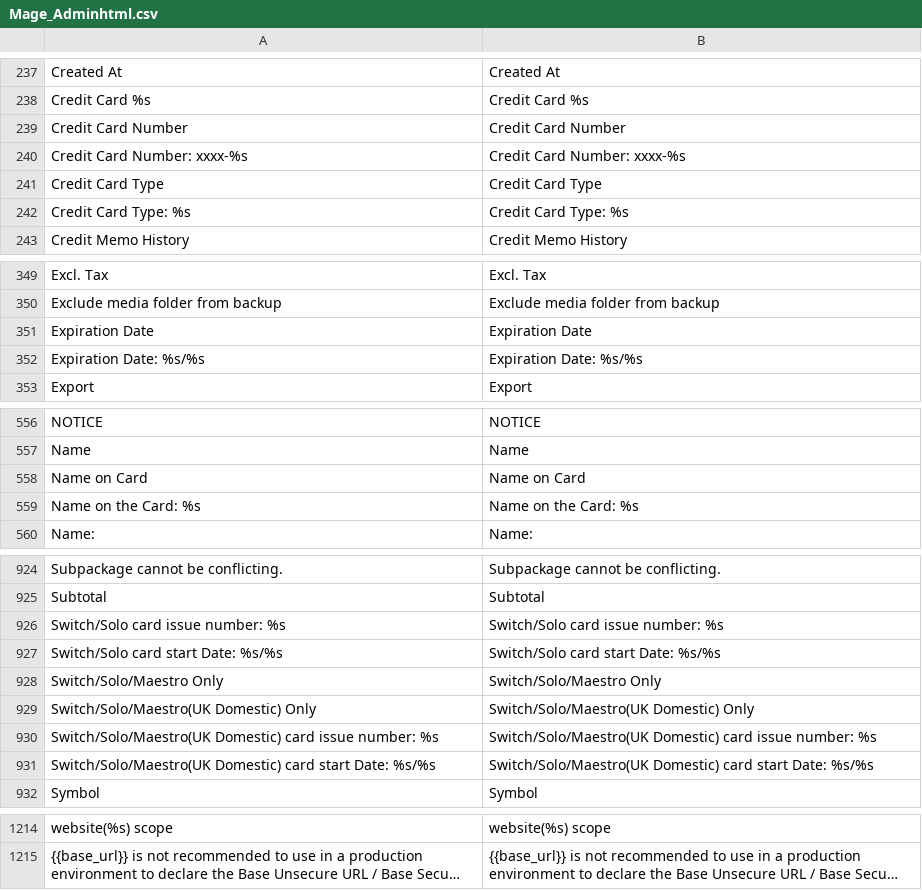
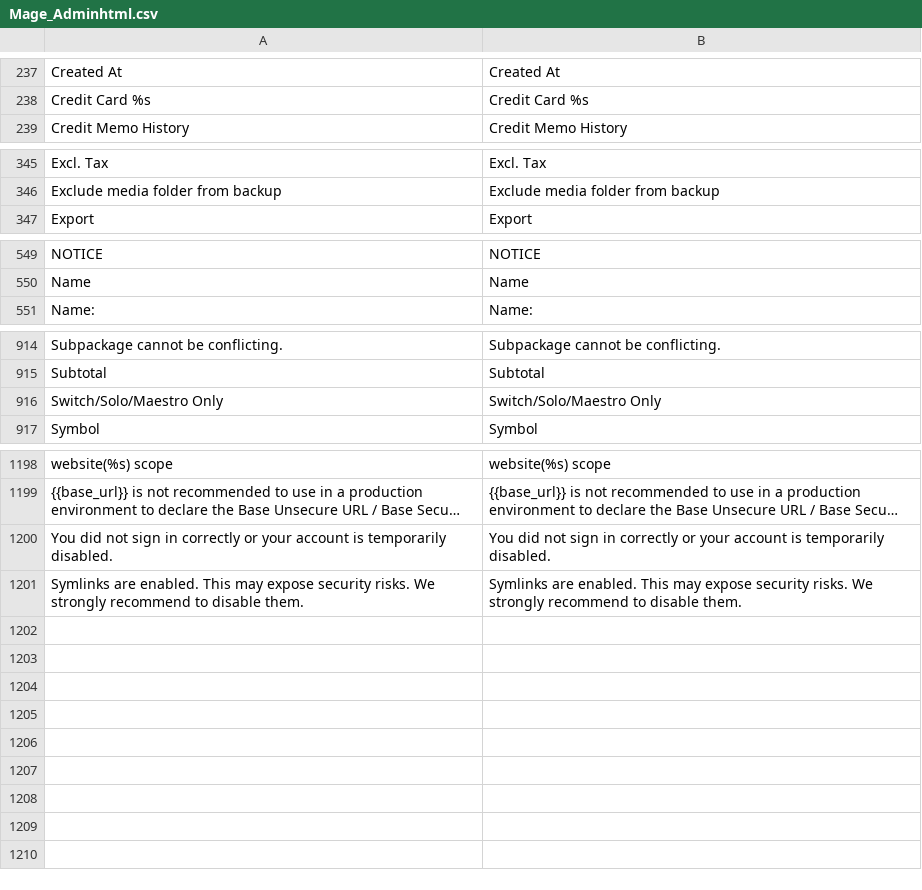
Before and after one commit to omarhectorsosa/petropackweb, a CSV file: app/locale/en_US/Mage_Adminhtml.csv, drawn as a sheet; only a part is shown, gaps mark what is left out; long unchanged cells end in …; removed rows and columns are numbered as before the commit, all else as after; the diff covers the shown part only; the diff names each change by its address in the sheet, - before the commit and + after, or states it on an @@ line.

```diff
--- a/app/locale/en_US/Mage_Adminhtml.csv
+++ b/app/locale/en_US/Mage_Adminhtml.csv
-row 239: Credit Card Number | Credit Card Number
-row 240: Credit Card Number: xxxx-%s | Credit Card Number: xxxx-%s
-row 241: Credit Card Type | Credit Card Type
-row 242: Credit Card Type: %s | Credit Card Type: %s
-row 351: Expiration Date | Expiration Date
-row 352: Expiration Date: %s/%s | Expiration Date: %s/%s
-row 558: Name on Card | Name on Card
-row 559: Name on the Card: %s | Name on the Card: %s
-row 926: Switch/Solo card issue number: %s | Switch/Solo card issue number: %s
-row 927: Switch/Solo card start Date: %s/%s | Switch/Solo card start Date: %s/%s
-row 929: Switch/Solo/Maestro(UK Domestic) Only | Switch/Solo/Maestro(UK Domestic) Only
-row 930: Switch/Solo/Maestro(UK Domestic) card issue number: %s | Switch/Solo/Maestro(UK Domestic) card issue number: %s
-row 931: Switch/Solo/Maestro(UK Domestic) card start Date: %s/%s | Switch/Solo/Maestro(UK Domestic) card start Date: %s/%s
+row 1200: You did not sign in correctly or your account is temporarily disabled. | You did not sign in correctly or your account is temporarily disabled.
+row 1201: Symlinks are enabled. This may expose security risks. We strongly recommend to disable them. | Symlinks are enabled. This may expose security risks. We strongly recommend to disable them.
```
Also changed, not shown: 5 added rows and 8 removed rows elsewhere in this file, app/locale/en_US/Mage_Core.csv, app/locale/en_US/Mage_Dataflow.csv, 55 other files.
